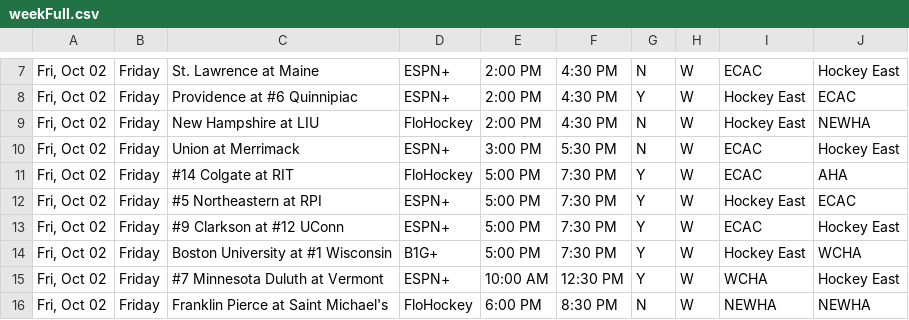
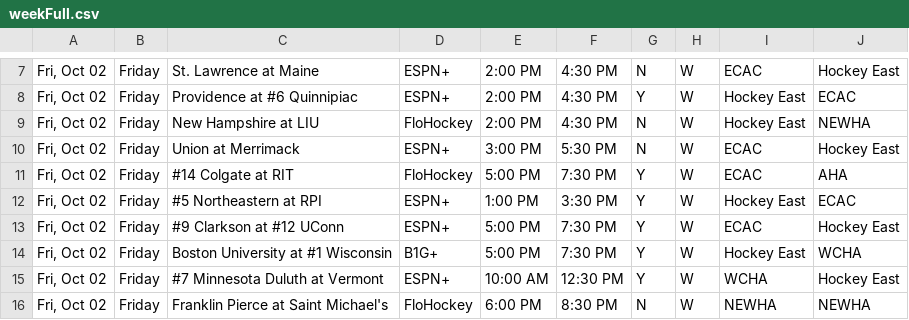
Before and after one commit to matthewkilleen0830/College-Hockey-Viewing-Schedule, a CSV file: currentWeek/weekFull.csv, drawn as a sheet; only a part is shown, gaps mark what is left out.

Commit message:
Northeastern RPI time change.

```diff
--- a/currentWeek/weekFull.csv
+++ b/currentWeek/weekFull.csv
@@ -11,3 +11,3 @@
 "Fri, Oct 02",Friday,#14 Colgate at RIT,FloHockey,5:00 PM,7:30 PM,Y,W,ECAC,AHA
-"Fri, Oct 02",Friday,#5 Northeastern at RPI,ESPN+,5:00 PM,7:30 PM,Y,W,Hockey East,ECAC
+"Fri, Oct 02",Friday,#5 Northeastern at RPI,ESPN+,1:00 PM,3:30 PM,Y,W,Hockey East,ECAC
 "Fri, Oct 02",Friday,#9 Clarkson at #12 UConn,ESPN+,5:00 PM,7:30 PM,Y,W,ECAC,Hockey East
```
